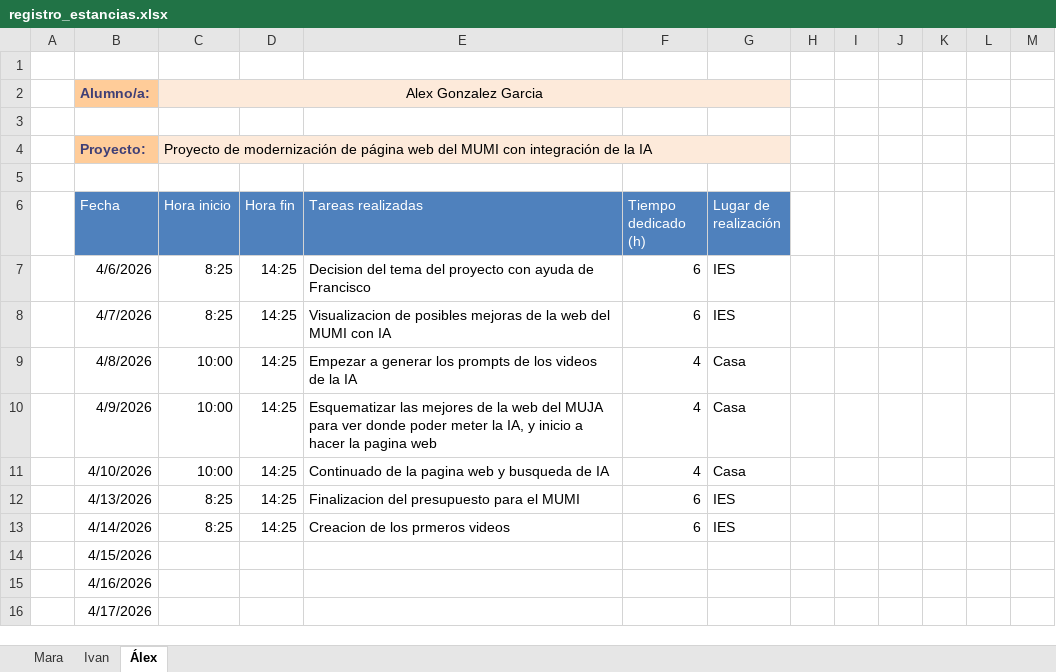
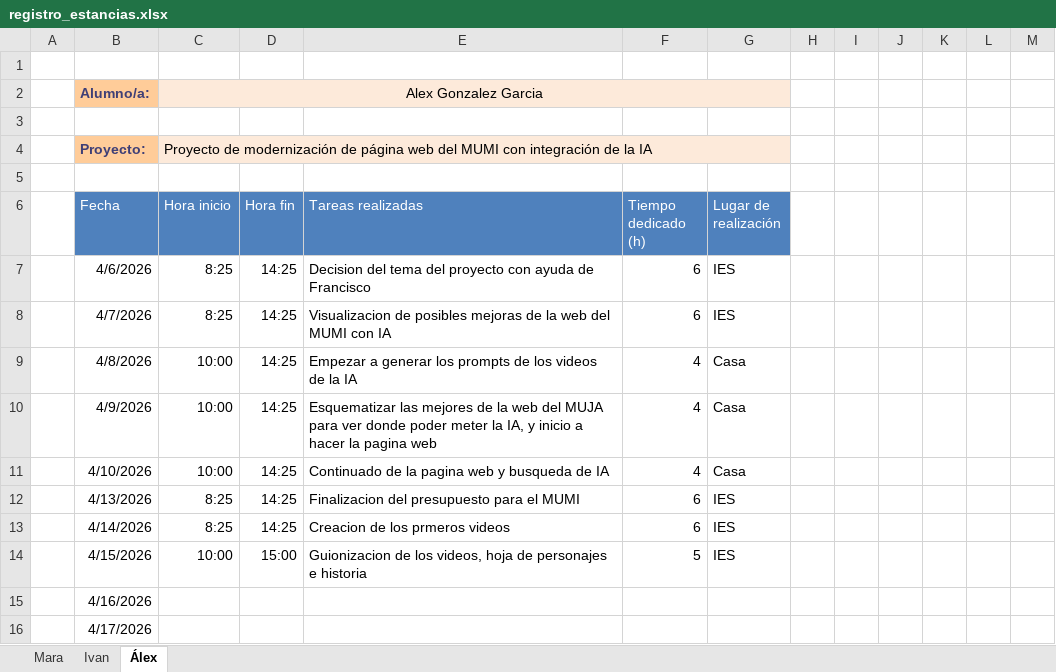
Before and after one commit to 25aleex/Practicas, an Excel workbook: registro_estancias.xlsx, sheet Álex, drawn as a sheet; values as stored, in another font and other column widths than the file's, no borders; table styles not drawn; the diff names each change by its address in the sheet, - before the commit and + after, or states it on an @@ line.

Commit message:
Add files via upload

```diff
--- a/registro_estancias.xlsx (sheet Álex)
+++ b/registro_estancias.xlsx (sheet Álex)
-C14 (Hora inicio): (empty)
+C14 (Hora inicio): 10:00
-D14 (Hora fin): (empty)
+D14 (Hora fin): 15:00
-E14 (Tareas realizadas): (empty)
+E14 (Tareas realizadas): Guionizacion de los videos, hoja de personajes e historia
-F14 (Tiempo dedicado (h)): (empty)
+F14 (Tiempo dedicado (h)): 5
-G14 (Lugar de realización): (empty)
+G14 (Lugar de realización): IES
```
